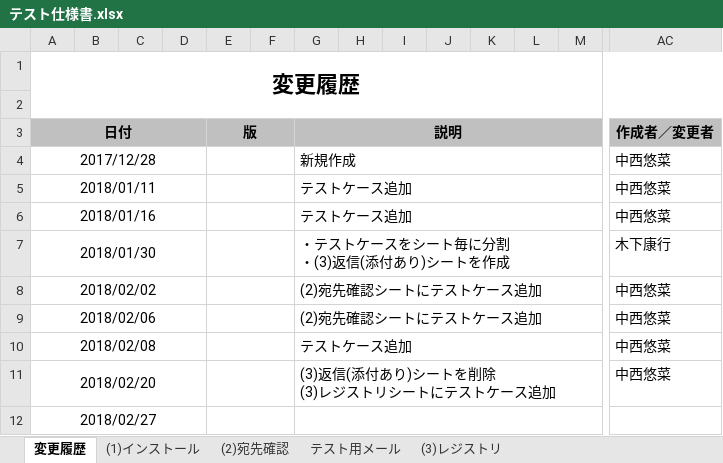
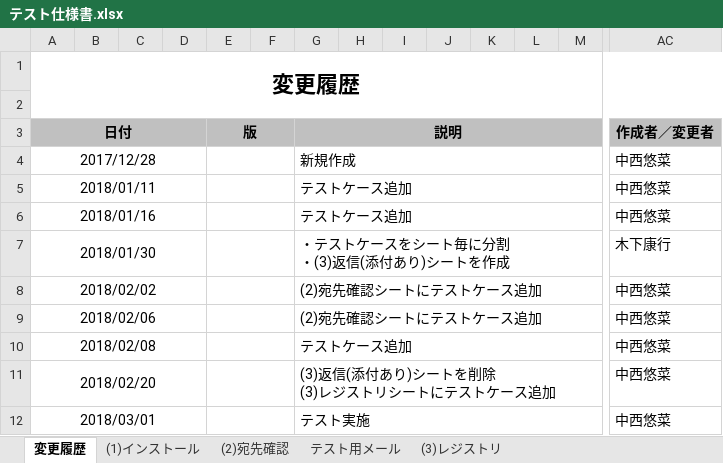
Before and after one commit to ykinoshi1015/OutlookRecipientConfirmationAddin, an Excel workbook: document/テスト仕様書.xlsx, sheet 変更履歴, drawn as a sheet; only a part is shown, gaps mark what is left out; values as stored, in another font and other column widths than the file's, no borders; removed rows and columns are numbered as before the commit, all else as after; rows hold the shown columns only; the diff names each change by its address in the sheet, - before the commit and + after, or states it on an @@ line.

```diff
--- a/document/テスト仕様書.xlsx (sheet 変更履歴)
+++ b/document/テスト仕様書.xlsx (sheet 変更履歴)
-row 12: 2018/02/27
+row 12: 2018/03/01 |  |  |  |  |  | テスト実施 |  |  |  |  |  |  | 中西悠菜
```
Also changed, not shown: sheet (2)宛先確認.
